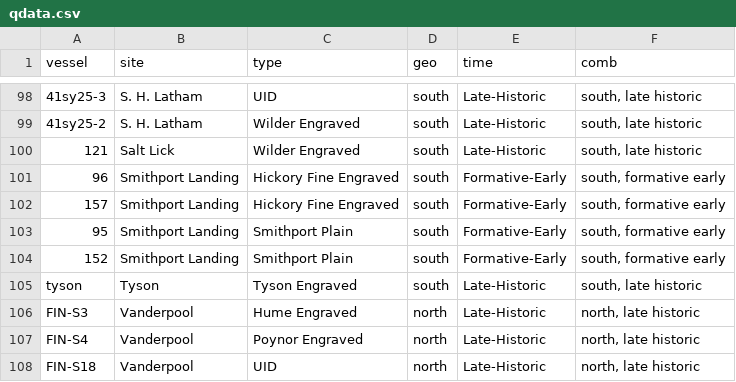
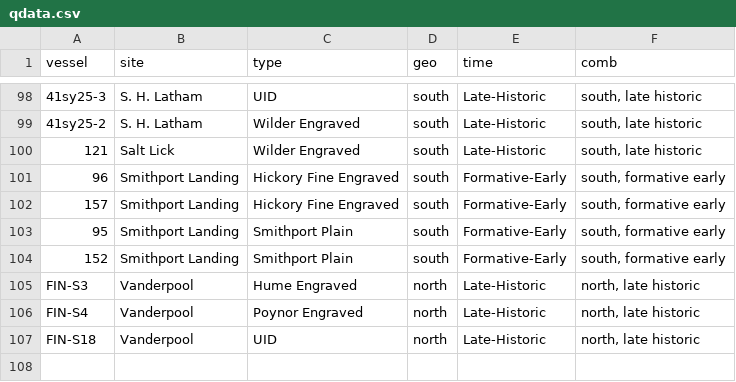
Before and after one commit to aksel-blaise/bottle.traj, a CSV file: supp/qdata.csv, drawn as a sheet; only a part is shown, gaps mark what is left out; the diff names each change by its address in the sheet, - before the commit and + after, or states it on an @@ line.

```diff
--- a/supp/qdata.csv
+++ b/supp/qdata.csv
-row 105: tyson | Tyson | Tyson Engraved | south | Late-Historic | south, late historic
```
Also changed, not shown: 24 other files.
